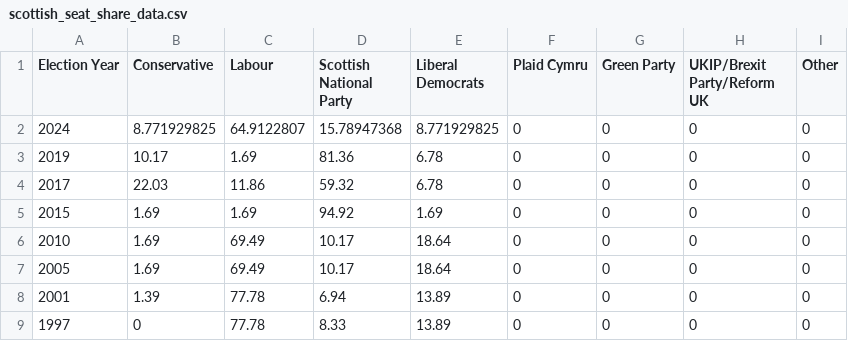
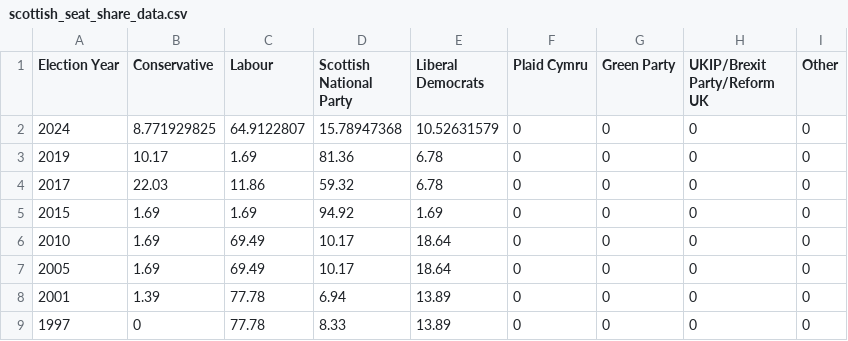
Before and after one commit to JoshMcDonagh/Westminster-Parliamentary-Seats-Model, a CSV file: data/scottish_seat_share_data.csv, drawn as a sheet.

```diff
--- a/data/scottish_seat_share_data.csv
+++ b/data/scottish_seat_share_data.csv
@@ -1,3 +1,3 @@
 Election Year,Conservative,Labour,Scottish National Party,Liberal Democrats,Plaid Cymru,Green Party,UKIP/Brexit Party/Reform UK,Other
-2024,8.771929825,64.9122807,15.78947368,8.771929825,0,0,0,0
+2024,8.771929825,64.9122807,15.78947368,10.52631579,0,0,0,0
 2019,10.17,1.69,81.36,6.78,0,0,0,0
```
Also changed, not shown: 1 other file.
